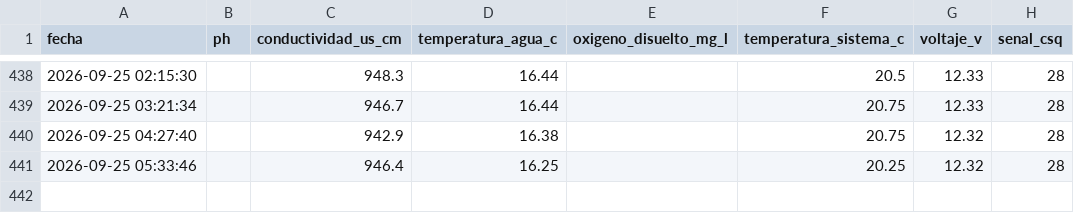
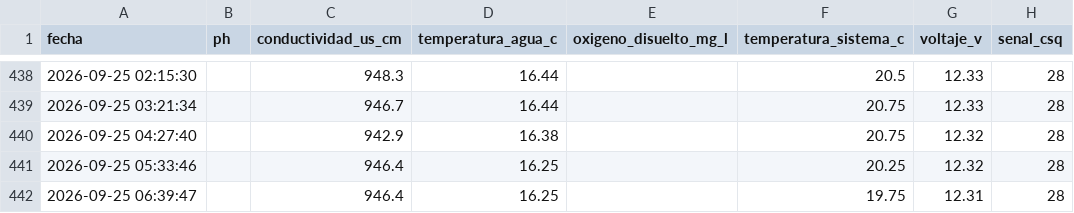
Before and after one commit to cmasudd/calidadAgua, a CSV file: data/AGUA-01/2026-09-part-001.csv, drawn as a sheet; only a part is shown, gaps mark what is left out; the diff names each change by its address in the sheet, - before the commit and + after, or states it on an @@ line.

Commit message:
data: actualización horaria

```diff
--- a/data/AGUA-01/2026-09-part-001.csv
+++ b/data/AGUA-01/2026-09-part-001.csv
+row 442: 2026-09-25 06:39:47 |  | 946.4 | 16.25 |  | 19.75 | 12.31 | 28
```
Also changed, not shown: data/latest.csv, 1 other file.
